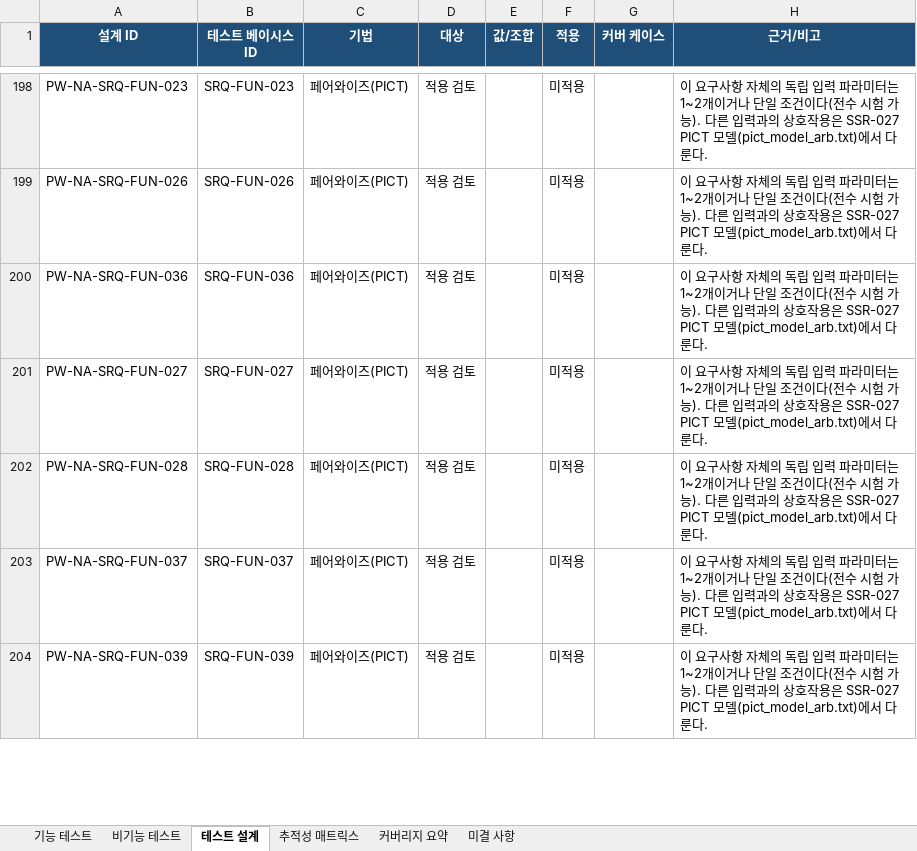
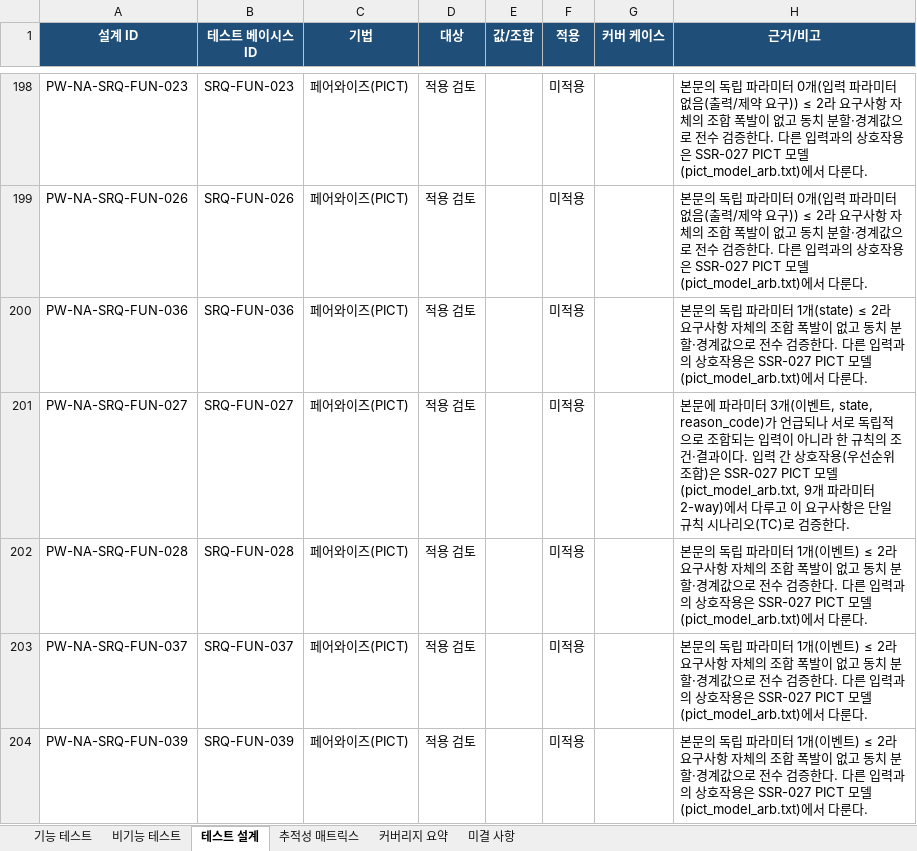
Before and after one commit to yallacha/Claude_Clang, an Excel workbook: docs/system-test/ST-ECL-001.xlsx, sheet 테스트 설계, drawn as a sheet; only a part is shown, gaps mark what is left out; values as stored, in another font and other column widths than the file's, no borders; the diff covers the shown part only; the diff names each change by its address in the sheet, - before the commit and + after, or states it on an @@ line.

```diff
--- a/docs/system-test/ST-ECL-001.xlsx (sheet 테스트 설계)
+++ b/docs/system-test/ST-ECL-001.xlsx (sheet 테스트 설계)
-H198:H199 (근거/비고): 이 요구사항 자체의 독립 입력 파라미터는 1~2개이거나 단일 조건이다(전수 시험 가능). 다른 입…
+H198:H199 (근거/비고): 본문의 독립 파라미터 0개(입력 파라미터 없음(출력/제약 요구)) ≤ 2라 요구사항 자체의 조합 폭발이 없고 동치 분할·경계값으로 전수 검증한다. 다른 입…
-H200 (근거/비고): 이 요구사항 자체의 독립 입력 파라미터는 1~2개이거나 단일 조건이다(전수 시험 가능). 다른 입…
+H200 (근거/비고): 본문의 독립 파라미터 1개(state) ≤ 2라 요구사항 자체의 조합 폭발이 없고 동치 분할·경계값으로 전수 검증한다. 다른 입…
-H201 (근거/비고): 이 요구사항 자체의 독립 입력 파라미터는 1~2개이거나 단일 조건이다(전수 시험 가능). 다른 입력과의 상호작용은 SSR-027 PICT 모델(pict_model_arb.txt)에서 다룬다.
+H201 (근거/비고): 본문에 파라미터 3개(이벤트, state, reason_code)가 언급되나 서로 독립적으로 조합되는 입력이 아니라 한 규칙의 조건·결과이다. 입력 간 상호작용(우선순위 조합)은 SSR-027 PICT 모델(pict_model_arb.txt, 9개 파라미터 2-way)에서 다루고 이 요구사항은 단일 규칙 시나리오(TC)로 검증한다.
-H202:H204 (근거/비고): 이 요구사항 자체의 독립 입력 파라미터는 1~2개이거나 단일 조건이다(전수 시험 가능). 다른 입…
+H202:H204 (근거/비고): 본문의 독립 파라미터 1개(이벤트) ≤ 2라 요구사항 자체의 조합 폭발이 없고 동치 분할·경계값으로 전수 검증한다. 다른 입…
```
Also changed, not shown: 76 edited cells elsewhere in this sheet, sheet 기능 테스트, 21 other files.
